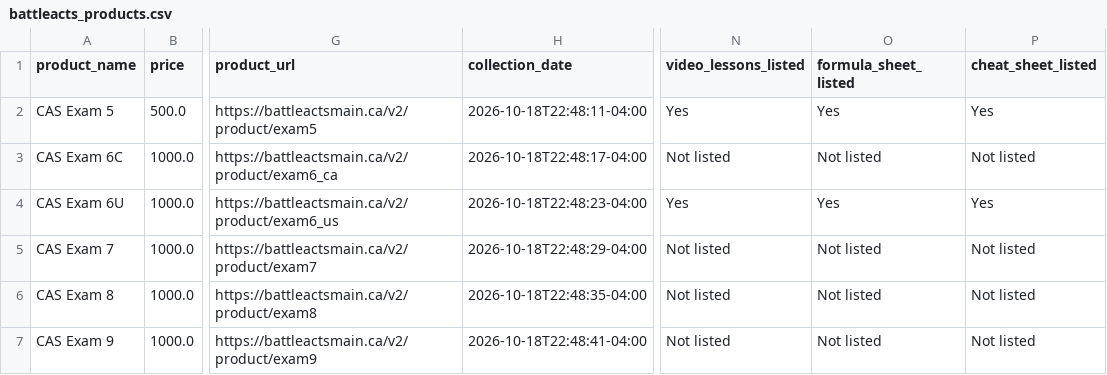
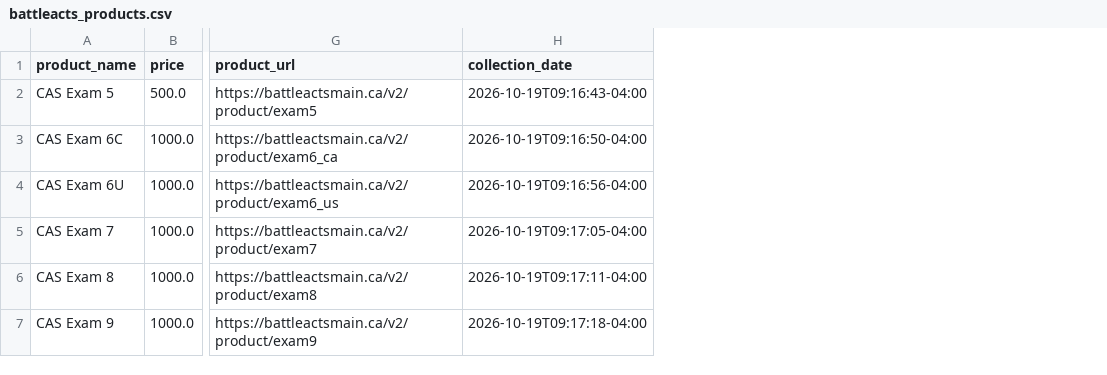
Before and after one commit to maxinehb/datasci530fall2026, a CSV file: Project 1/battleacts_products.csv, drawn as a sheet; only a part is shown, gaps mark what is left out; the diff names each change by its address in the sheet, - before the commit and + after, or states it on an @@ line.

Commit message:
project

```diff
--- a/Project 1/battleacts_products.csv
+++ b/Project 1/battleacts_products.csv
-column N (video_lessons_listed), rows 2-7: Yes | Not listed | Yes | Not listed | Not listed | Not listed
-column O (formula_sheet_listed), rows 2-7: Yes | Not listed | Yes | Not listed | Not listed | Not listed
-column P (cheat_sheet_listed), rows 2-7: Yes | Not listed | Yes | Not listed | Not listed | Not listed
-H2 (collection_date): 2026-10-18T22:48:11-04:00
+H2 (collection_date): 2026-10-19T09:16:43-04:00
-H3 (collection_date): 2026-10-18T22:48:17-04:00
+H3 (collection_date): 2026-10-19T09:16:50-04:00
-H4 (collection_date): 2026-10-18T22:48:23-04:00
+H4 (collection_date): 2026-10-19T09:16:56-04:00
-H5 (collection_date): 2026-10-18T22:48:29-04:00
+H5 (collection_date): 2026-10-19T09:17:05-04:00
-H6 (collection_date): 2026-10-18T22:48:35-04:00
+H6 (collection_date): 2026-10-19T09:17:11-04:00
-H7 (collection_date): 2026-10-18T22:48:41-04:00
+H7 (collection_date): 2026-10-19T09:17:18-04:00
```
Also changed, not shown: Project 1/battleacts_samples.csv.
